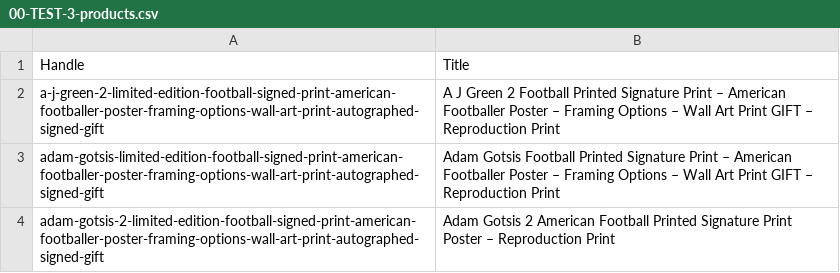
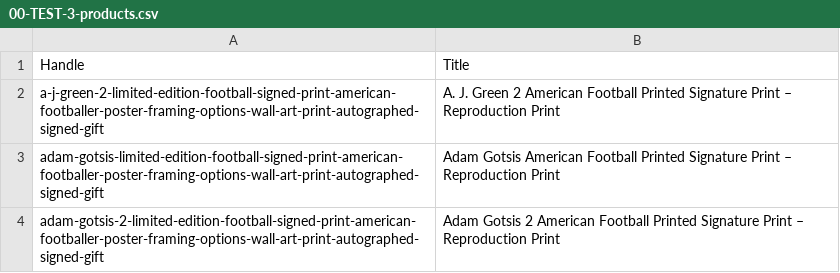
Before and after one commit to depthchargedesign1-dot/panda, a CSV file: foxyprinting-rebrand/exports/signed-titles/00-TEST-3-products.csv, drawn as a sheet.

```diff
--- a/foxyprinting-rebrand/exports/signed-titles/00-TEST-3-products.csv
+++ b/foxyprinting-rebrand/exports/signed-titles/00-TEST-3-products.csv
@@ -1,4 +1,4 @@
 Handle,Title
-a-j-green-2-limited-edition-football-signed-print-american-footballer-poster-framing-options-wall-art-print-autographed-signed-gift,A J Green 2 Football Printed Signature Print – American Footballer Poster – Framing Options – Wall Art Print GIFT – Reproduction Print
-adam-gotsis-limited-edition-football-signed-print-american-footballer-poster-framing-options-wall-art-print-autographed-signed-gift,Adam Gotsis Football Printed Signature Print – American Footballer Poster – Framing Options – Wall Art Print GIFT – Reproduction Print
-adam-gotsis-2-limited-edition-football-signed-print-american-footballer-poster-framing-options-wall-art-print-autographed-signed-gift,Adam Gotsis 2 American Football Printed Signature Print Poster – Reproduction Print
+a-j-green-2-limited-edition-football-signed-print-american-footballer-poster-framing-options-wall-art-print-autographed-signed-gift,A. J. Green 2 American Football Printed Signature Print – Reproduction Print
+adam-gotsis-limited-edition-football-signed-print-american-footballer-poster-framing-options-wall-art-print-autographed-signed-gift,Adam Gotsis American Football Printed Signature Print – Reproduction Print
+adam-gotsis-2-limited-edition-football-signed-print-american-footballer-poster-framing-options-wall-art-print-autographed-signed-gift,Adam Gotsis 2 American Football Printed Signature Print – Reproduction Print
```
Also changed, not shown: foxyprinting-rebrand/exports/seo/06-seo.csv, 8 other files.
